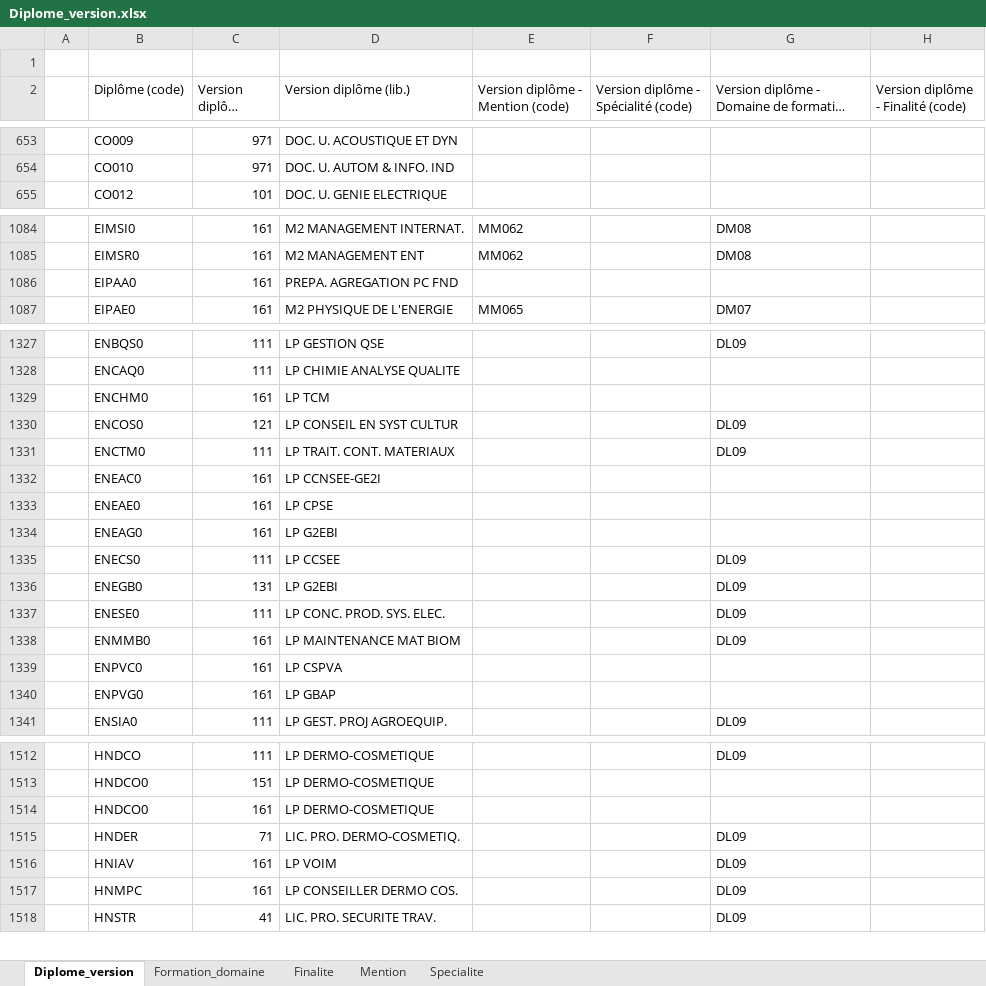
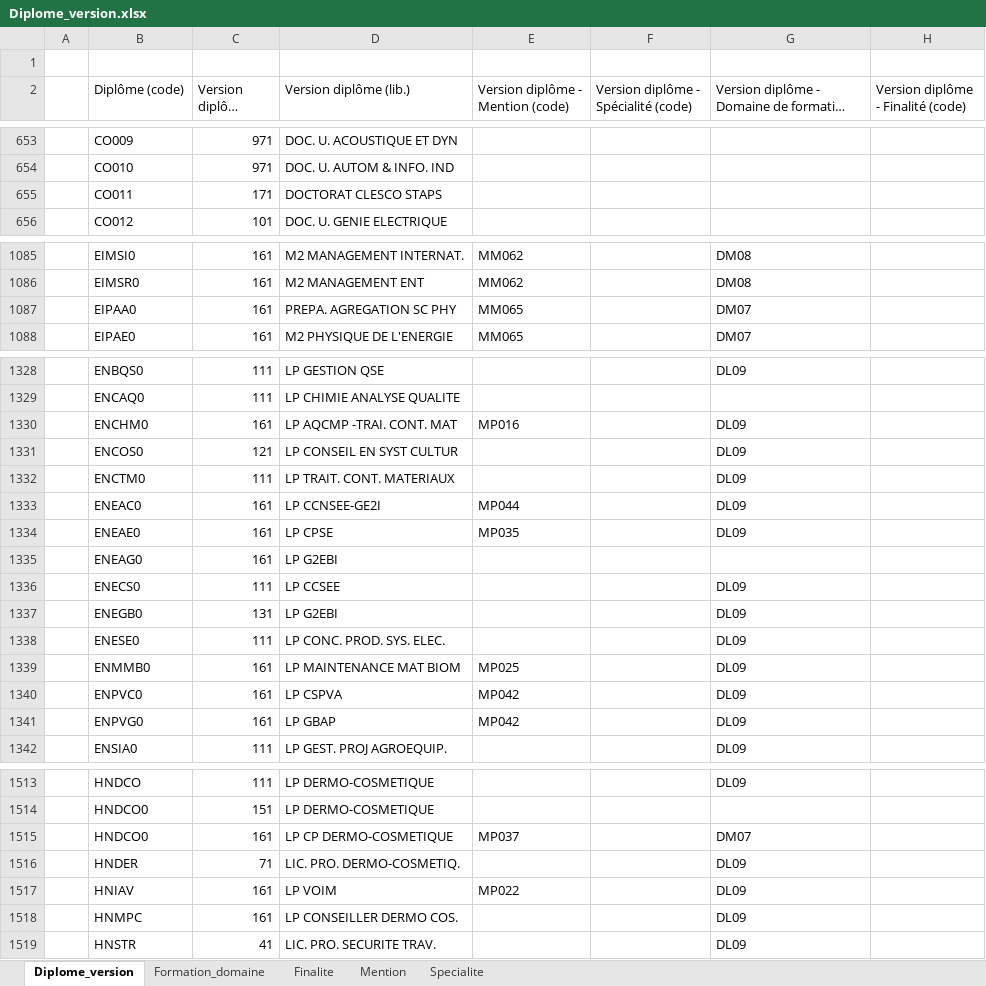
Before and after one commit to ove-ut3/apogee, an Excel workbook: raw/Diplome_version.xlsx, sheet Diplome_version, drawn as a sheet; only a part is shown, gaps mark what is left out; long unchanged cells end in …; values as stored, in another font and other column widths than the file's, no cell formats; removed rows and columns are numbered as before the commit, all else as after; the diff covers the shown part only; the diff names each change by its address in the sheet, - before the commit and + after, or states it on an @@ line.

```diff
--- a/raw/Diplome_version.xlsx (sheet Diplome_version)
+++ b/raw/Diplome_version.xlsx (sheet Diplome_version)
+row 655:  | CO011 | 171 | DOCTORAT CLESCO STAPS
-D1087 (Version diplôme (lib.)): PREPA. AGREGATION PC FND
+D1087 (Version diplôme (lib.)): PREPA. AGREGATION SC PHY
-E1087 (Version diplôme - Mention (code)): (empty)
+E1087 (Version diplôme - Mention (code)): MM065
-G1087: (empty)
+G1087: DM07
-row 1329:  | ENCHM0 | 161 | LP TCM
+row 1330:  | ENCHM0 | 161 | LP AQCMP -TRAI. CONT. MAT | MP016 |  | DL09
-E1333 (Version diplôme - Mention (code)): (empty)
+E1333 (Version diplôme - Mention (code)): MP044
-G1333:G1334: (empty)
+G1333:G1334: DL09
-E1334 (Version diplôme - Mention (code)): (empty)
+E1334 (Version diplôme - Mention (code)): MP035
-E1339 (Version diplôme - Mention (code)): (empty)
+E1339 (Version diplôme - Mention (code)): MP025
-E1340:E1341 (Version diplôme - Mention (code)): (empty)
+E1340:E1341 (Version diplôme - Mention (code)): MP042
-G1340:G1341: (empty)
+G1340:G1341: DL09
-D1515 (Version diplôme (lib.)): LP DERMO-COSMETIQUE
+D1515 (Version diplôme (lib.)): LP CP DERMO-COSMETIQUE
-E1515 (Version diplôme - Mention (code)): (empty)
+E1515 (Version diplôme - Mention (code)): MP037
-G1515: (empty)
+G1515: DM07
-E1517 (Version diplôme - Mention (code)): (empty)
+E1517 (Version diplôme - Mention (code)): MP022
```
Also changed, not shown: 2 edited cells elsewhere in this sheet, sheet Mention, cell formats, raw/Composante.xlsx, raw/Diplome.xlsx, 46 other files.
